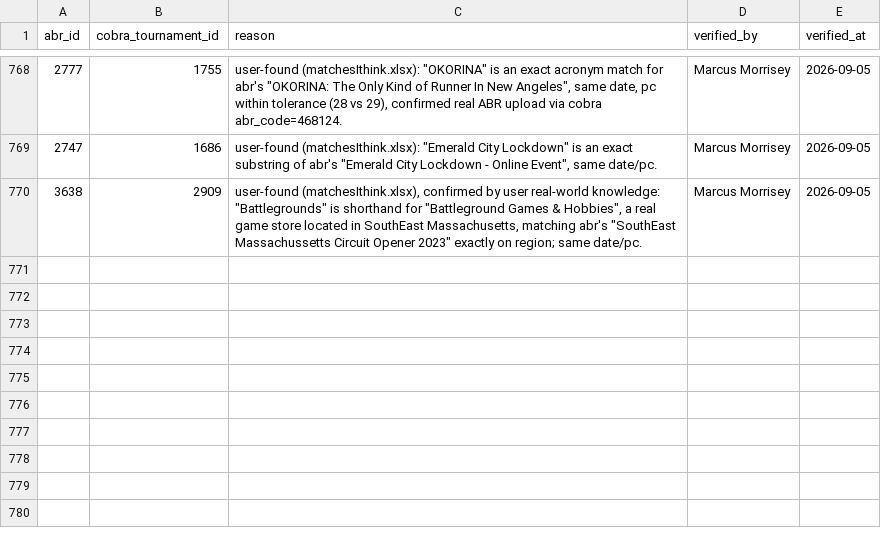
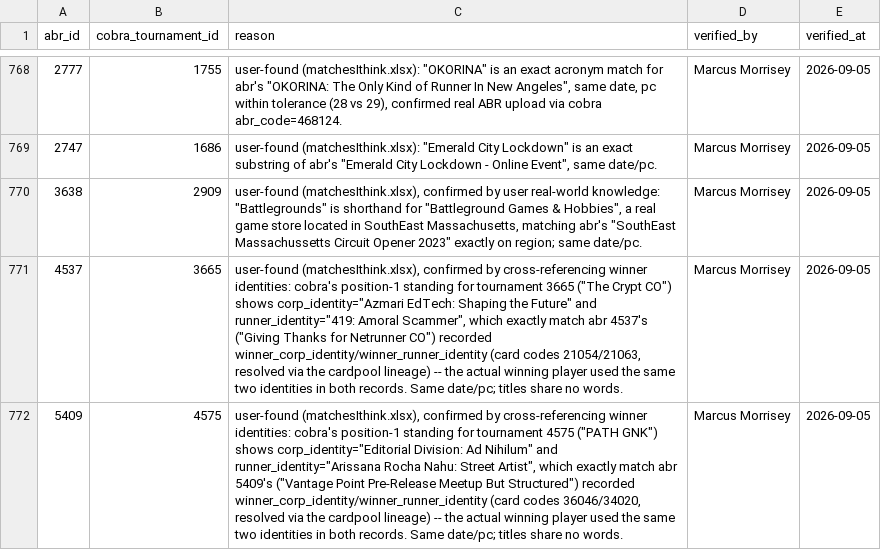
Before and after one commit to MarcusMorrisey/netrunneR, a CSV file: inst/extdata/abr_cobra_verified_matches.csv, drawn as a sheet; only a part is shown, gaps mark what is left out; the diff names each change by its address in the sheet, - before the commit and + after, or states it on an @@ line.

```diff
--- a/inst/extdata/abr_cobra_verified_matches.csv
+++ b/inst/extdata/abr_cobra_verified_matches.csv
+row 771: 4537 | 3665 | user-found (matchesIthink.xlsx), confirmed by cross-referencing winner identities: cobra's position-1 standing for tournament 3665 ("The Crypt CO") shows corp_identity="Azmari EdTech: Shaping the Future" and runner_identity="419: Amoral Scammer", which exactly match abr 4537's ("Giving Thanks for Netrunner CO") recorded winner_corp_identity/winner_runner_identity (card codes 21054/21063, resolved via the cardpool lineage) -- the actual winning player used the same two identities in both records. Same date/pc; titles share no words. | Marcus Morrisey | 2026-09-05
+row 772: 5409 | 4575 | user-found (matchesIthink.xlsx), confirmed by cross-referencing winner identities: cobra's position-1 standing for tournament 4575 ("PATH GNK") shows corp_identity="Editorial Division: Ad Nihilum" and runner_identity="Arissana Rocha Nahu: Street Artist", which exactly match abr 5409's ("Vantage Point Pre-Release Meetup But Structured") recorded winner_corp_identity/winner_runner_identity (card codes 36046/34020, resolved via the cardpool lineage) -- the actual winning player used the same two identities in both records. Same date/pc; titles share no words. | Marcus Morrisey | 2026-09-05
```
